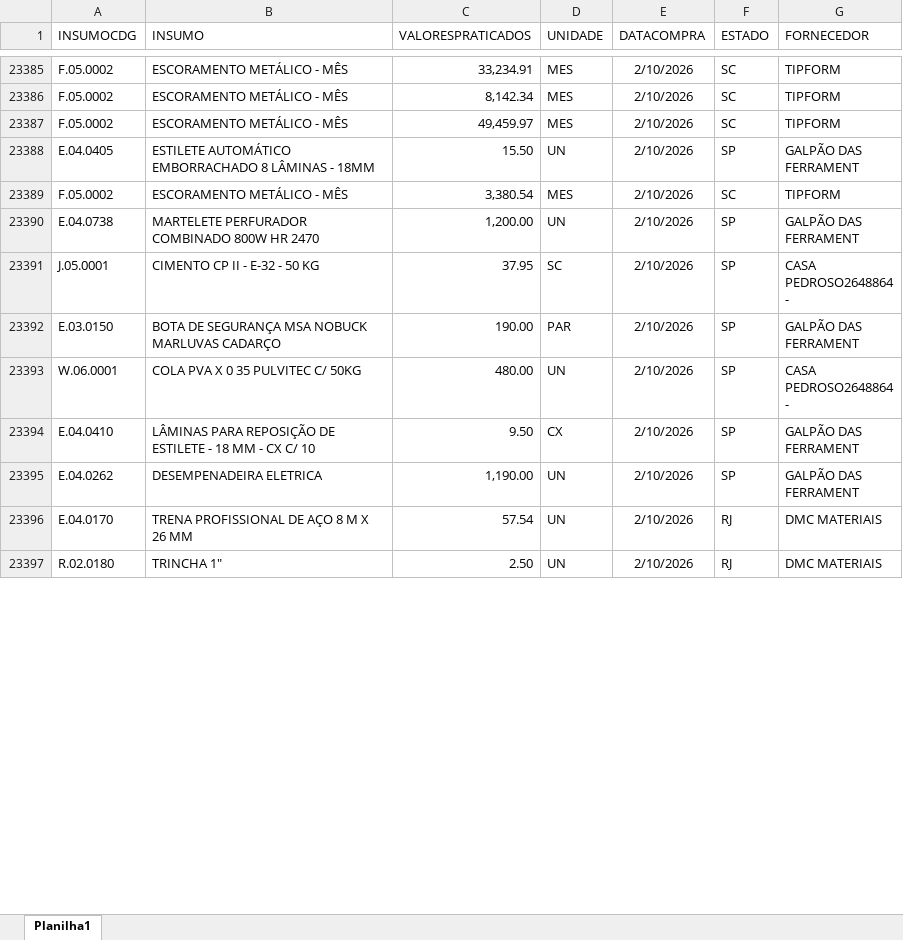
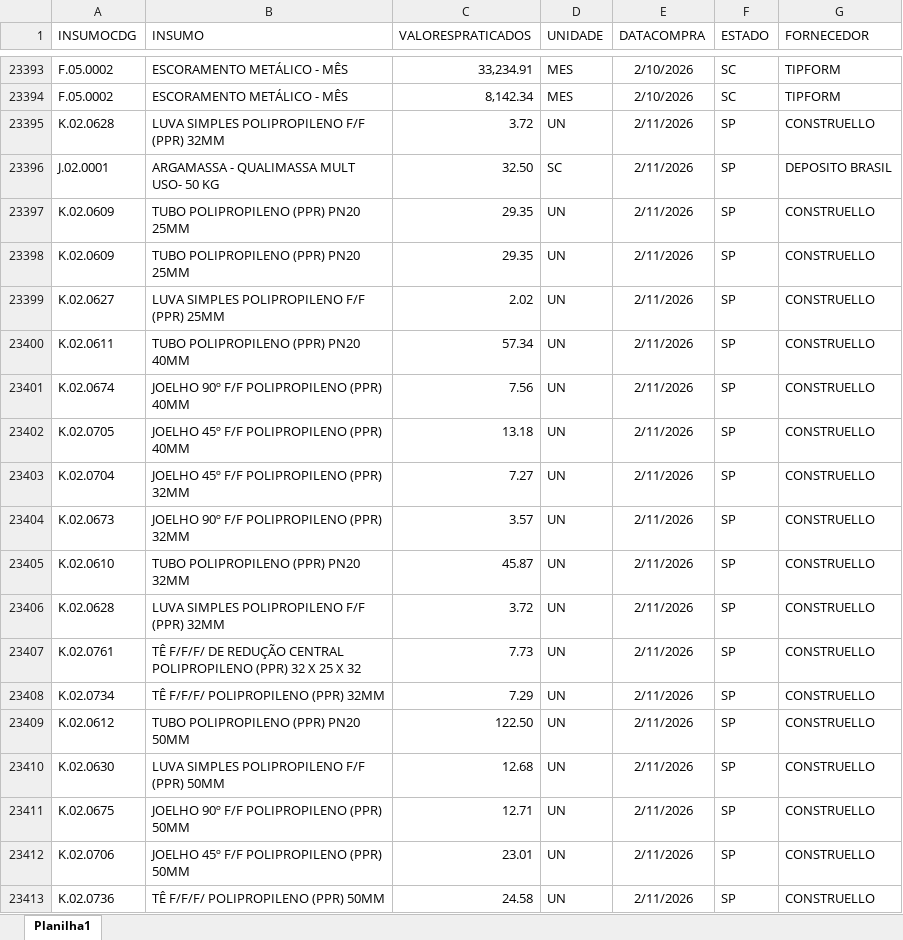
Before and after one commit to Mgiglio98/ValoresPraticados, an Excel workbook: TabelaValores.xlsx, sheet Planilha1, drawn as a sheet; only a part is shown, gaps mark what is left out; the shorter side is filled out with more unchanged rows; values as stored, in another font and other column widths than the file's, no borders; the diff covers the shown part only; the diff names each change by its address in the sheet, - before the commit and + after, or states it on an @@ line.

Commit message:
Add files via upload

```diff
--- a/TabelaValores.xlsx (sheet Planilha1)
+++ b/TabelaValores.xlsx (sheet Planilha1)
+row 23395: K.02.0628 | LUVA SIMPLES POLIPROPILENO F/F (PPR) 32MM | 3.72 | UN | 2/11/2026 | SP | CONSTRUELLO
+row 23396: J.02.0001 | ARGAMASSA - QUALIMASSA MULT USO- 50 KG | 32.50 | SC | 2/11/2026 | SP | DEPOSITO BRASIL
+row 23397: K.02.0609 | TUBO POLIPROPILENO (PPR) PN20 25MM | 29.35 | UN | 2/11/2026 | SP | CONSTRUELLO
+row 23398: K.02.0609 | TUBO POLIPROPILENO (PPR) PN20 25MM | 29.35 | UN | 2/11/2026 | SP | CONSTRUELLO
+row 23399: K.02.0627 | LUVA SIMPLES POLIPROPILENO F/F (PPR) 25MM | 2.02 | UN | 2/11/2026 | SP | CONSTRUELLO
+row 23400: K.02.0611 | TUBO POLIPROPILENO (PPR) PN20 40MM | 57.34 | UN | 2/11/2026 | SP | CONSTRUELLO
+row 23401: K.02.0674 | JOELHO 90º F/F POLIPROPILENO (PPR) 40MM | 7.56 | UN | 2/11/2026 | SP | CONSTRUELLO
+row 23402: K.02.0705 | JOELHO 45º F/F POLIPROPILENO (PPR) 40MM | 13.18 | UN | 2/11/2026 | SP | CONSTRUELLO
+row 23403: K.02.0704 | JOELHO 45º F/F POLIPROPILENO (PPR) 32MM | 7.27 | UN | 2/11/2026 | SP | CONSTRUELLO
+row 23404: K.02.0673 | JOELHO 90º F/F POLIPROPILENO (PPR) 32MM | 3.57 | UN | 2/11/2026 | SP | CONSTRUELLO
+row 23405: K.02.0610 | TUBO POLIPROPILENO (PPR) PN20 32MM | 45.87 | UN | 2/11/2026 | SP | CONSTRUELLO
+row 23406: K.02.0628 | LUVA SIMPLES POLIPROPILENO F/F (PPR) 32MM | 3.72 | UN | 2/11/2026 | SP | CONSTRUELLO
+row 23407: K.02.0761 | TÊ F/F/F/ DE REDUÇÃO CENTRAL POLIPROPILENO (PPR) 32 X 25 X 32 | 7.73 | UN | 2/11/2026 | SP | CONSTRUELLO
+row 23408: K.02.0734 | TÊ F/F/F/ POLIPROPILENO (PPR) 32MM | 7.29 | UN | 2/11/2026 | SP | CONSTRUELLO
+row 23409: K.02.0612 | TUBO POLIPROPILENO (PPR) PN20 50MM | 122.50 | UN | 2/11/2026 | SP | CONSTRUELLO
+row 23410: K.02.0630 | LUVA SIMPLES POLIPROPILENO F/F (PPR) 50MM | 12.68 | UN | 2/11/2026 | SP | CONSTRUELLO
+row 23411: K.02.0675 | JOELHO 90º F/F POLIPROPILENO (PPR) 50MM | 12.71 | UN | 2/11/2026 | SP | CONSTRUELLO
+row 23412: K.02.0706 | JOELHO 45º F/F POLIPROPILENO (PPR) 50MM | 23.01 | UN | 2/11/2026 | SP | CONSTRUELLO
+row 23413: K.02.0736 | TÊ F/F/F/ POLIPROPILENO (PPR) 50MM | 24.58 | UN | 2/11/2026 | SP | CONSTRUELLO
```
Also changed, not shown: 95 added rows and 16 edited cells elsewhere in this sheet.
